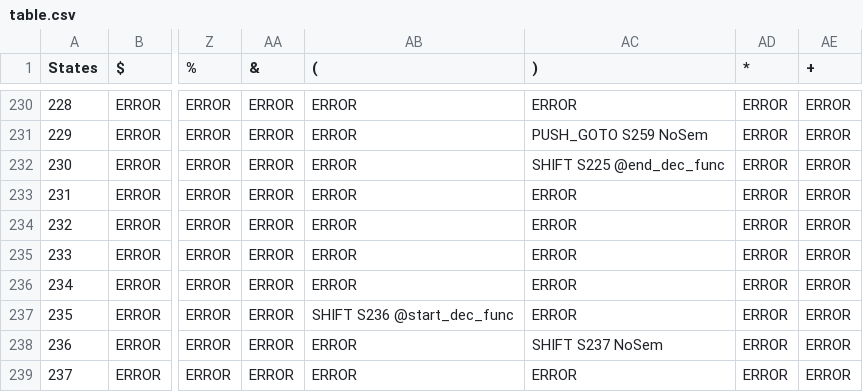
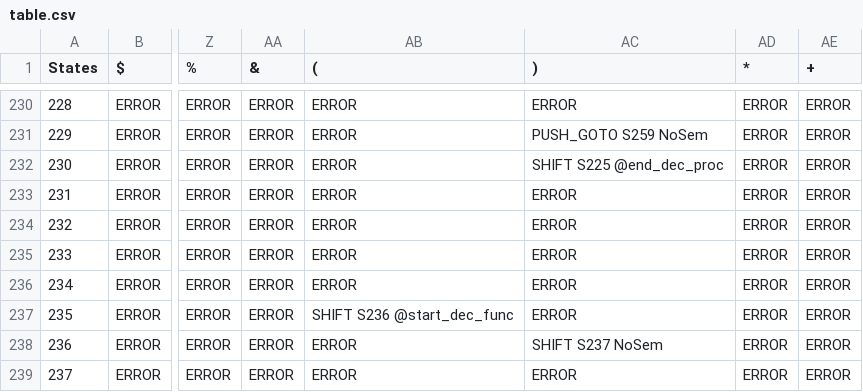
Before and after one commit to hamidreza004/pacal-compiler, a CSV file: table.csv, drawn as a sheet; only a part is shown, gaps mark what is left out; the diff names each change by its address in the sheet, - before the commit and + after, or states it on an @@ line.

Commit message:
Add function declaration.

```diff
--- a/table.csv
+++ b/table.csv
-AC232 ()): SHIFT S225 @end_dec_func
+AC232 ()): SHIFT S225 @end_dec_proc
```
Also changed, not shown: 2 other files.
